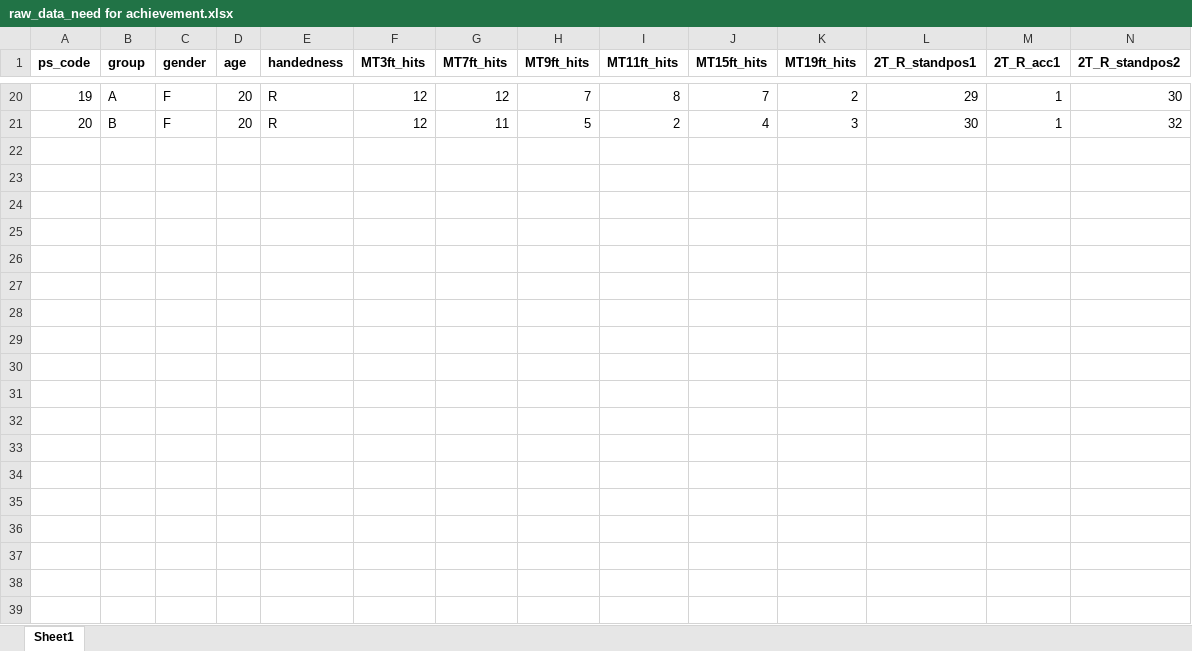
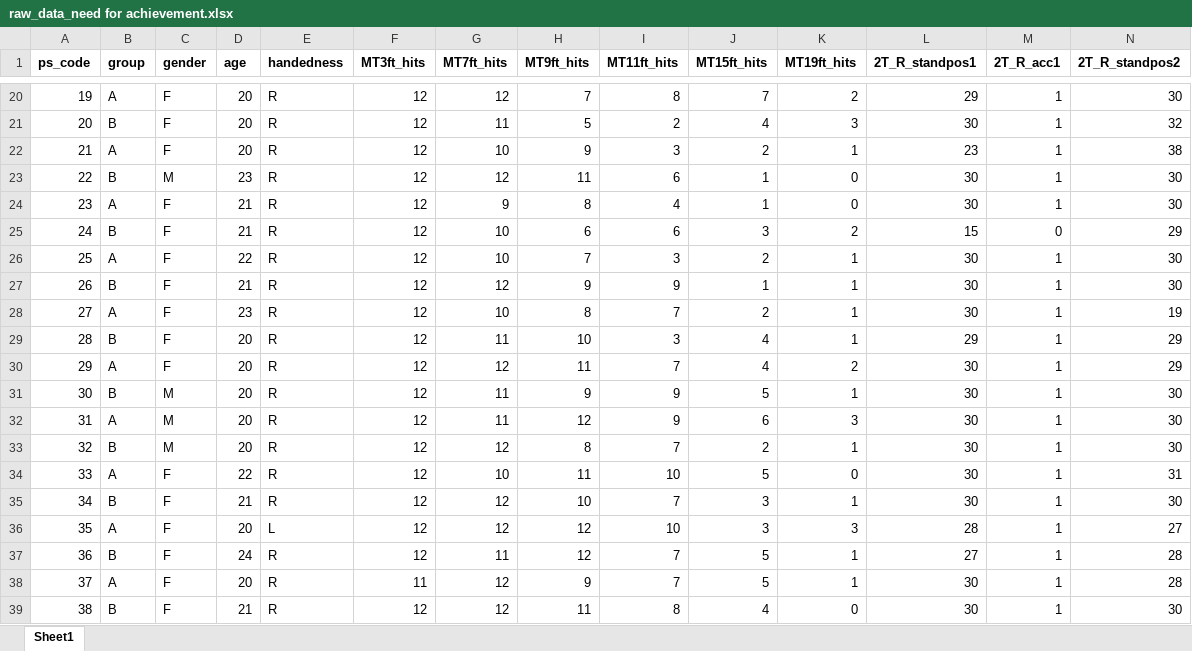
Before and after one commit to warren-james/Achievement_Motivation, an Excel workbook: ps300_nur_roda/raw_data_need for achievement.xlsx, sheet Sheet1, drawn as a sheet; only a part is shown, gaps mark what is left out; values as stored, in another font and other column widths than the file's, no borders; rows hold the shown columns only; the diff covers the shown part only; the diff names each change by its address in the sheet, - before the commit and + after, or states it on an @@ line.

Commit message:
Added more data

```diff
--- a/ps300_nur_roda/raw_data_need for achievement.xlsx (sheet Sheet1)
+++ b/ps300_nur_roda/raw_data_need for achievement.xlsx (sheet Sheet1)
+row 22: 21 | A | F | 20 | R | 12 | 10 | 9 | 3 | 2 | 1 | 23 | 1 | 38
+row 23: 22 | B | M | 23 | R | 12 | 12 | 11 | 6 | 1 | 0 | 30 | 1 | 30
+row 24: 23 | A | F | 21 | R | 12 | 9 | 8 | 4 | 1 | 0 | 30 | 1 | 30
+row 25: 24 | B | F | 21 | R | 12 | 10 | 6 | 6 | 3 | 2 | 15 | 0 | 29
+row 26: 25 | A | F | 22 | R | 12 | 10 | 7 | 3 | 2 | 1 | 30 | 1 | 30
+row 27: 26 | B | F | 21 | R | 12 | 12 | 9 | 9 | 1 | 1 | 30 | 1 | 30
+row 28: 27 | A | F | 23 | R | 12 | 10 | 8 | 7 | 2 | 1 | 30 | 1 | 19
+row 29: 28 | B | F | 20 | R | 12 | 11 | 10 | 3 | 4 | 1 | 29 | 1 | 29
+row 30: 29 | A | F | 20 | R | 12 | 12 | 11 | 7 | 4 | 2 | 30 | 1 | 29
+row 31: 30 | B | M | 20 | R | 12 | 11 | 9 | 9 | 5 | 1 | 30 | 1 | 30
+row 32: 31 | A | M | 20 | R | 12 | 11 | 12 | 9 | 6 | 3 | 30 | 1 | 30
+row 33: 32 | B | M | 20 | R | 12 | 12 | 8 | 7 | 2 | 1 | 30 | 1 | 30
+row 34: 33 | A | F | 22 | R | 12 | 10 | 11 | 10 | 5 | 0 | 30 | 1 | 31
+row 35: 34 | B | F | 21 | R | 12 | 12 | 10 | 7 | 3 | 1 | 30 | 1 | 30
+row 36: 35 | A | F | 20 | L | 12 | 12 | 12 | 10 | 3 | 3 | 28 | 1 | 27
+row 37: 36 | B | F | 24 | R | 12 | 11 | 12 | 7 | 5 | 1 | 27 | 1 | 28
+row 38: 37 | A | F | 20 | R | 11 | 12 | 9 | 7 | 5 | 1 | 30 | 1 | 28
+row 39: 38 | B | F | 21 | R | 12 | 12 | 11 | 8 | 4 | 0 | 30 | 1 | 30
```
Also changed, not shown: 2 added rows elsewhere in this sheet, 9 other files.
